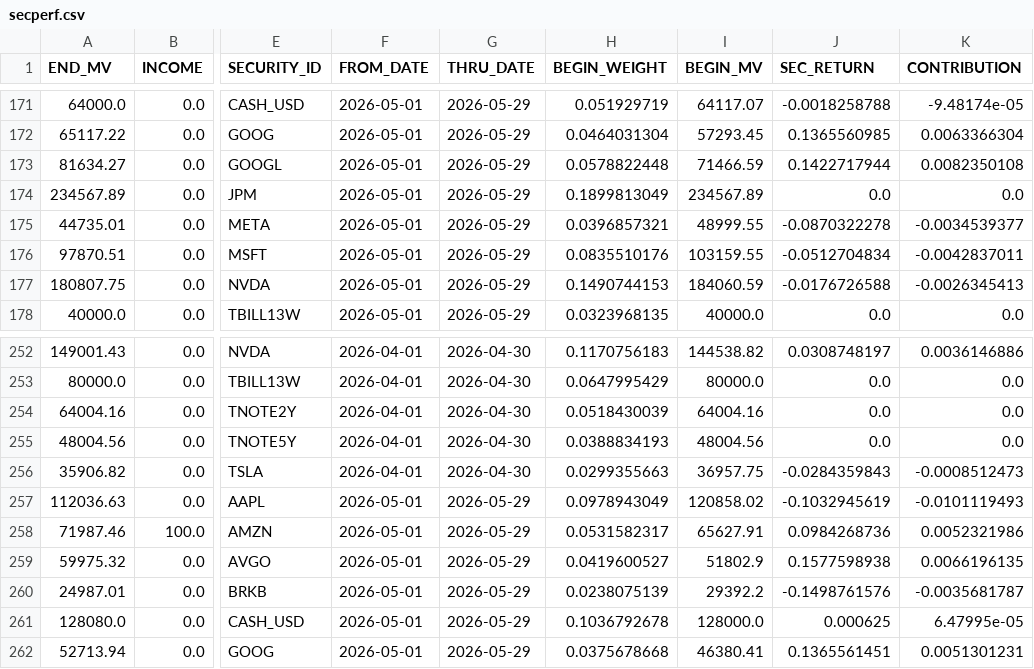
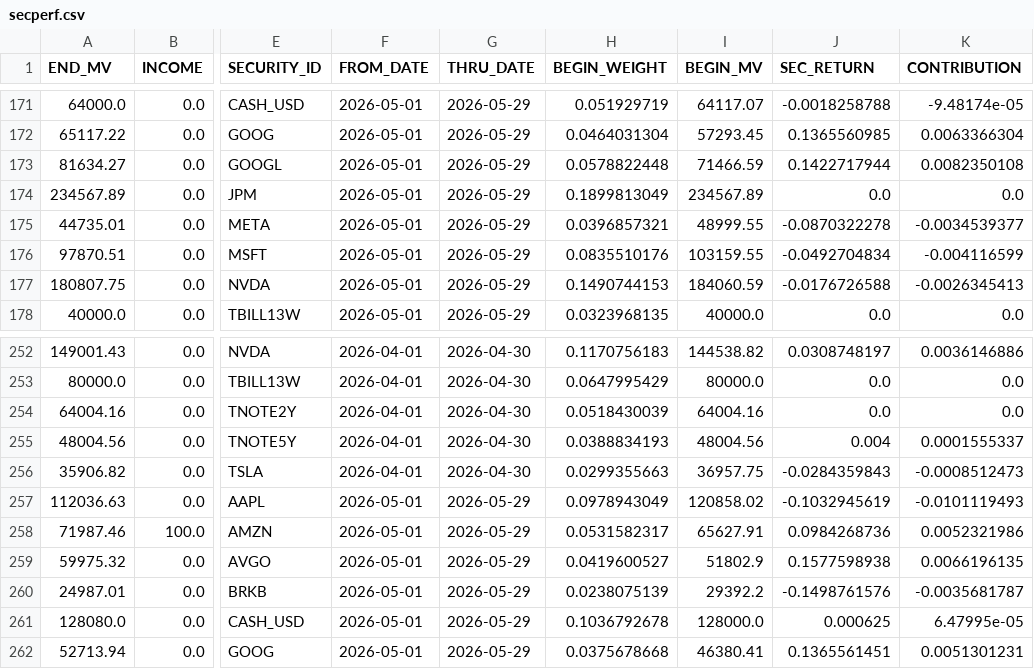
Before and after one commit to JohnDReynolds/portfolio-performance-analytics, a CSV file: ppar/demos/data/axys/axys_full_spec_b/secperf.csv, drawn as a sheet; only a part is shown, gaps mark what is left out; the diff names each change by its address in the sheet, - before the commit and + after, or states it on an @@ line.

Commit message:
Add intentional demo review statuses

```diff
--- a/ppar/demos/data/axys/axys_full_spec_b/secperf.csv
+++ b/ppar/demos/data/axys/axys_full_spec_b/secperf.csv
-J176 (SEC_RETURN): -0.0512704834
+J176 (SEC_RETURN): -0.0492704834
-K176 (CONTRIBUTION): -0.0042837011
+K176 (CONTRIBUTION): -0.004116599
-J255 (SEC_RETURN): 0.0
+J255 (SEC_RETURN): 0.004
-K255 (CONTRIBUTION): 0.0
+K255 (CONTRIBUTION): 0.0001555337
```
Also changed, not shown: ppar/demos/data/axys/axys_full_spec_b/portperf.csv, 9 other files.
